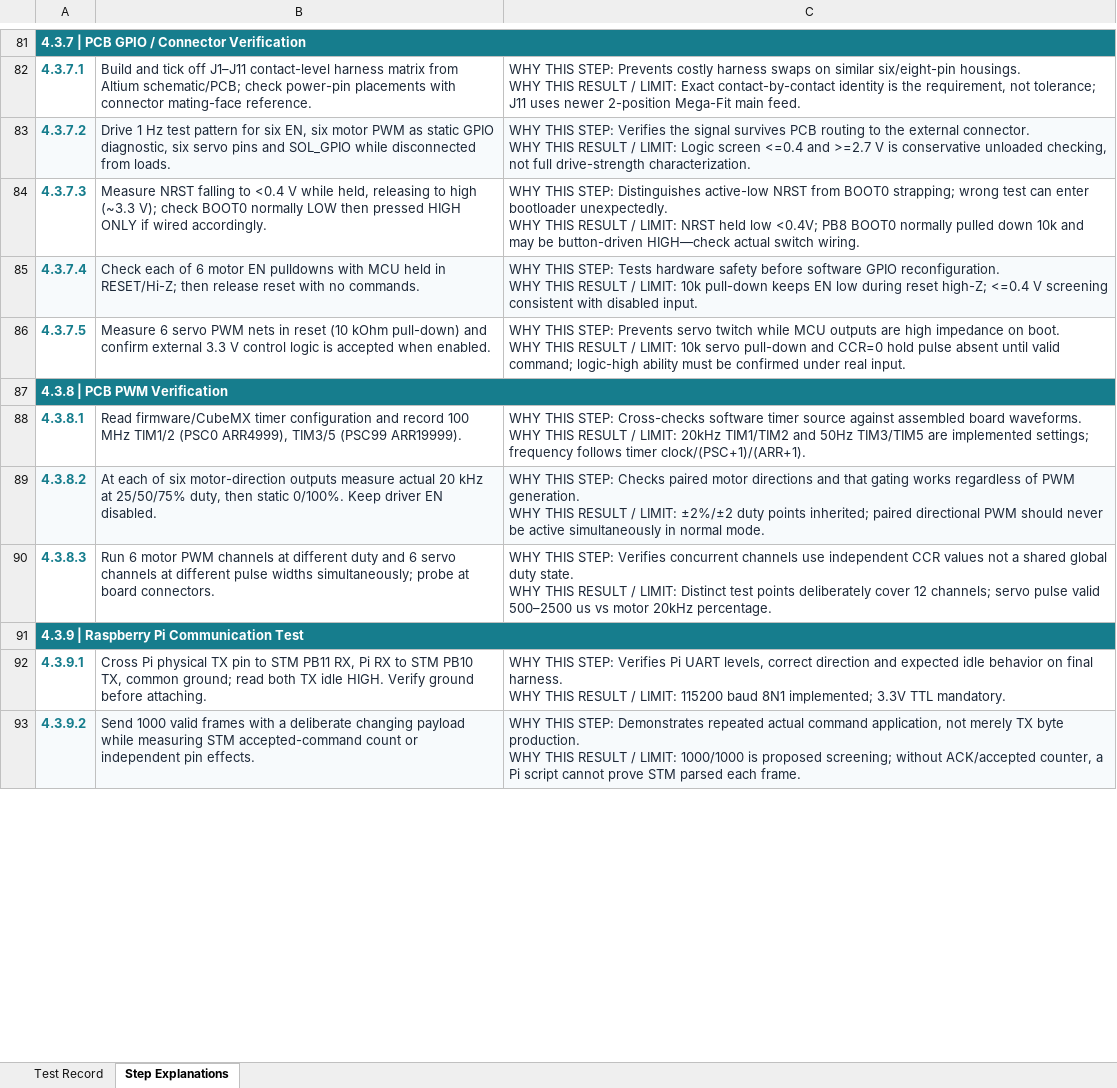
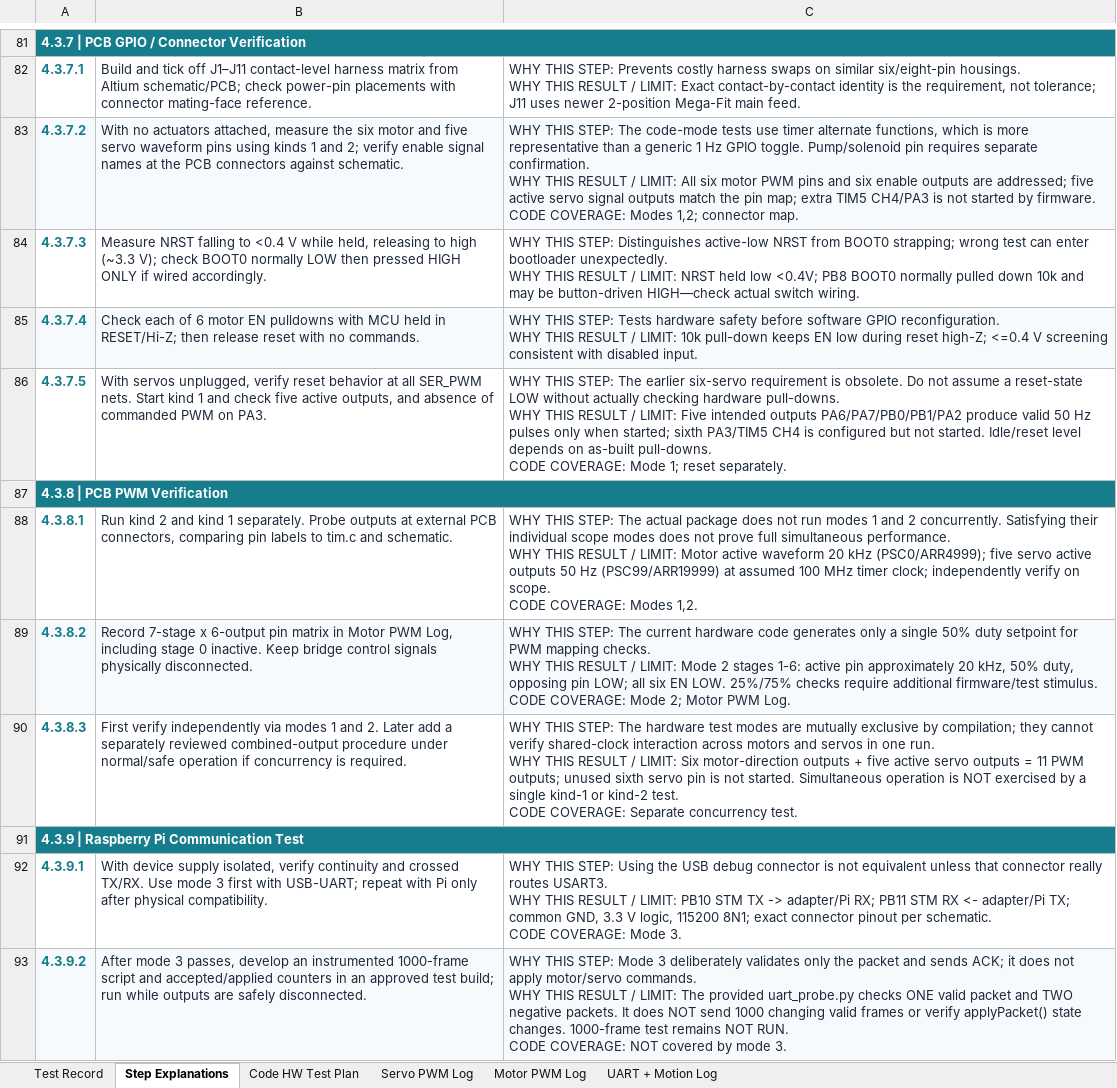
Before and after one commit to bk225/SDP, an Excel workbook: Power_PCB/SDP_Test_Record.xlsx, sheet Step Explanations, drawn as a sheet; only a part is shown, gaps mark what is left out; values as stored, in another font and other column widths than the file's, no borders; ↵ is a line break in a cell; the diff covers the shown part only; the diff names each change by its address in the sheet, - before the commit and + after, or states it on an @@ line.

Commit message:
Finished writing tests

```diff
--- a/Power_PCB/SDP_Test_Record.xlsx (sheet Step Explanations)
+++ b/Power_PCB/SDP_Test_Record.xlsx (sheet Step Explanations)
+sheet tab: Code HW Test Plan
+sheet tab: Servo PWM Log
+sheet tab: Motor PWM Log
+sheet tab: UART + Motion Log
-B83: Drive 1 Hz test pattern for six EN, six motor PWM as static GPIO diagnostic, six servo pins and SOL_GPIO while disconnected from loads.
+B83: With no actuators attached, measure the six motor and five servo waveform pins using kinds 1 and 2; verify enable signal names at the PCB connectors against schematic.
-C83: …THIS STEP: Verifies the signal survives PCB routing to the external connector. ↵ WHY THIS RESULT / LIMIT: Logic screen <=0.4 and >=2.7 V is conservative unloaded checking, not full drive-strength characterization.
+C83: …THIS STEP: The code-mode tests use timer alternate functions, which is more representative than a generic 1 Hz GPIO toggle. Pump/solenoid pin requires separate confirmation. ↵ WHY THIS RESULT / LIMIT: All six motor PWM pins and six enable outputs are addressed; five active servo signal outputs match the pin map; extra TIM5 CH4/PA3 is not started by firmware. ↵ CODE COVERAGE: Modes 1,2; connector map.
-B86: Measure 6 servo PWM nets in reset (10 kOhm pull-down) and confirm external 3.3 V control logic is accepted when enabled.
+B86: With servos unplugged, verify reset behavior at all SER_PWM nets. Start kind 1 and check five active outputs, and absence of commanded PWM on PA3.
-C86: …THIS STEP: Prevents servo twitch while MCU outputs are high impedance on boot. ↵ WHY THIS RESULT / LIMIT: 10k servo pull-down and CCR=0 hold pulse absent until valid command; logic-high ability must be confirmed under real input.
+C86: …THIS STEP: The earlier six-servo requirement is obsolete. Do not assume a reset-state LOW without actually checking hardware pull-downs. ↵ WHY THIS RESULT / LIMIT: Five intended outputs PA6/PA7/PB0/PB1/PA2 produce valid 50 Hz pulses only when started; sixth PA3/TIM5 CH4 is configured but not started. Idle/reset level depends on as-built pull-downs. ↵ CODE COVERAGE: Mode 1; reset separately.
-B88: Read firmware/CubeMX timer configuration and record 100 MHz TIM1/2 (PSC0 ARR4999), TIM3/5 (PSC99 ARR19999).
+B88: Run kind 2 and kind 1 separately. Probe outputs at external PCB connectors, comparing pin labels to tim.c and schematic.
-C88: …THIS STEP: Cross-checks software timer source against assembled board waveforms. ↵ WHY THIS RESULT / LIMIT: 20kHz TIM1/TIM2 and 50Hz TIM3/TIM5 are implemented settings; frequency follows timer clock/(PSC+1)/(ARR+1).
+C88: …THIS STEP: The actual package does not run modes 1 and 2 concurrently. Satisfying their individual scope modes does not prove full simultaneous performance. ↵ WHY THIS RESULT / LIMIT: Motor active waveform 20 kHz (PSC0/ARR4999); five servo active outputs 50 Hz (PSC99/ARR19999) at assumed 100 MHz timer clock; independently verify on scope. ↵ CODE COVERAGE: Modes 1,2.
-B89: At each of six motor-direction outputs measure actual 20 kHz at 25/50/75% duty, then static 0/100%. Keep driver EN disabled.
+B89: Record 7-stage x 6-output pin matrix in Motor PWM Log, including stage 0 inactive. Keep bridge control signals physically disconnected.
-C89: …THIS STEP: Checks paired motor directions and that gating works regardless of PWM generation. ↵ WHY THIS RESULT / LIMIT: ±2%/±2 duty points inherited; paired directional PWM should never be active simultaneously in normal mode.
+C89: …THIS STEP: The current hardware code generates only a single 50% duty setpoint for PWM mapping checks. ↵ WHY THIS RESULT / LIMIT: Mode 2 stages 1-6: active pin approximately 20 kHz, 50% duty, opposing pin LOW; all six EN LOW. 25%/75% checks require additional firmware/test stimulus. ↵ CODE COVERAGE: Mode 2; Motor PWM Log.
-B90: Run 6 motor PWM channels at different duty and 6 servo channels at different pulse widths simultaneously; probe at board connectors.
+B90: First verify independently via modes 1 and 2. Later add a separately reviewed combined-output procedure under normal/safe operation if concurrency is required.
-C90: …THIS STEP: Verifies concurrent channels use independent CCR values not a shared global duty state. ↵ WHY THIS RESULT / LIMIT: Distinct test points deliberately cover 12 channels; servo pulse valid 500–2500 us vs motor 20kHz percentage.
+C90: …THIS STEP: The hardware test modes are mutually exclusive by compilation; they cannot verify shared-clock interaction across motors and servos in one run. ↵ WHY THIS RESULT / LIMIT: Six motor-direction outputs + five active servo outputs = 11 PWM outputs; unused sixth servo pin is not started. Simultaneous operation is NOT exercised by a single kind-1 or kind-2 test. ↵ CODE COVERAGE: Separate concurrency test.
-B92: Cross Pi physical TX pin to STM PB11 RX, Pi RX to STM PB10 TX, common ground; read both TX idle HIGH. Verify ground before attaching.
+B92: With device supply isolated, verify continuity and crossed TX/RX. Use mode 3 first with USB-UART; repeat with Pi only after physical compatibility.
-C92: …THIS STEP: Verifies Pi UART levels, correct direction and expected idle behavior on final harness. ↵ WHY THIS RESULT / LIMIT: 115200 baud 8N1 implemented; 3.3V TTL mandatory.
+C92: …THIS STEP: Using the USB debug connector is not equivalent unless that connector really routes USART3. ↵ WHY THIS RESULT / LIMIT: PB10 STM TX -> adapter/Pi RX; PB11 STM RX <- adapter/Pi TX; common GND, 3.3 V logic, 115200 8N1; exact connector pinout per schematic. ↵ CODE COVERAGE: Mode 3.
-B93: Send 1000 valid frames with a deliberate changing payload while measuring STM accepted-command count or independent pin effects.
+B93: After mode 3 passes, develop an instrumented 1000-frame script and accepted/applied counters in an approved test build; run while outputs are safely disconnected.
-C93: …THIS STEP: Demonstrates repeated actual command application, not merely TX byte production. ↵ WHY THIS RESULT / LIMIT: 1000/1000 is proposed screening; without ACK/accepted counter, a Pi script cannot prove STM parsed each frame.
+C93: …THIS STEP: Mode 3 deliberately validates only the packet and sends ACK; it does not apply motor/servo commands. ↵ WHY THIS RESULT / LIMIT: The provided uart_probe.py checks ONE valid packet and TWO negative packets. It does NOT send 1000 changing valid frames or verify applyPacket() state changes. 1000-frame test remains NOT RUN. ↵ CODE COVERAGE: NOT covered by mode 3.
```
Also changed, not shown: 65 edited cells elsewhere in this sheet, sheet Test Record, 8 other files.
